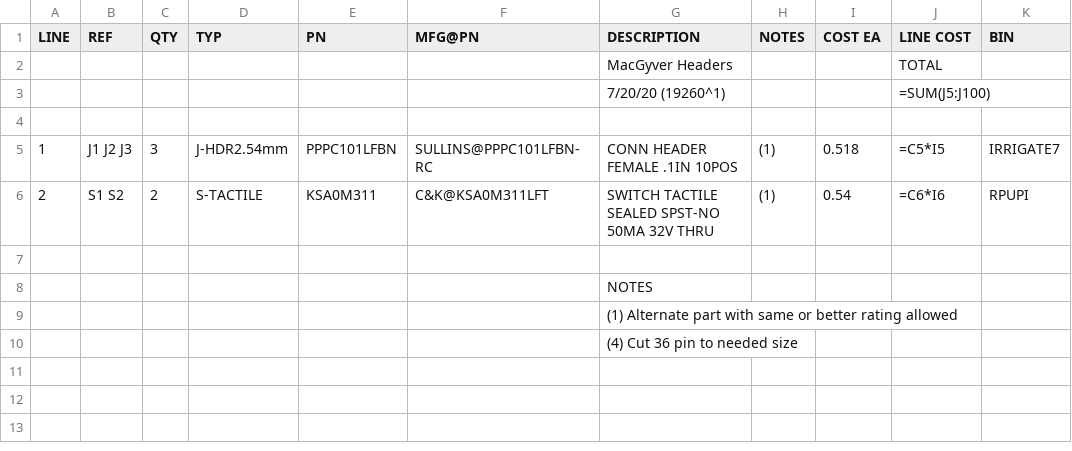
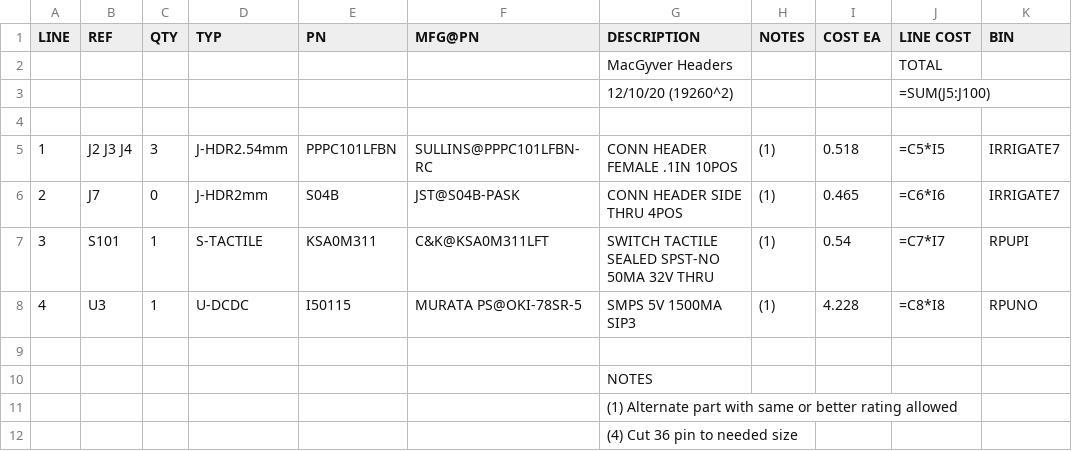
Before and after one commit to epccs/MacGyver, a CSV file: Hardware/Design/19260HDR,BOM.csv, drawn as a sheet.

```diff
--- a/Hardware/Design/19260HDR,BOM.csv
+++ b/Hardware/Design/19260HDR,BOM.csv
@@ -2,6 +2,8 @@ LINE, REF, QTY, TYP, PN, MFG@PN, DESCRIPTION, NOTES, COST EA, LINE COST,BIN
 ,,,,,,MacGyver Headers,,,TOTAL,
-,,,,,,7/20/20 (19260^1),,,=SUM(J5:J100),
+,,,,,,12/10/20 (19260^2),,,=SUM(J5:J100),
 ,,,,,,,,,,
-1,J1 J2 J3,3,J-HDR2.54mm,PPPC101LFBN,SULLINS@PPPC101LFBN-RC,CONN HEADER FEMALE .1IN 10POS,(1),0.518,=C5*I5,IRRIGATE7
-2,S1 S2,2,S-TACTILE,KSA0M311,C&K@KSA0M311LFT,SWITCH TACTILE SEALED SPST-NO 50MA 32V THRU,(1),0.54,=C6*I6,RPUPI
+1,J2 J3 J4,3,J-HDR2.54mm,PPPC101LFBN,SULLINS@PPPC101LFBN-RC,CONN HEADER FEMALE .1IN 10POS,(1),0.518,=C5*I5,IRRIGATE7
+2,J7,0,J-HDR2mm,S04B,JST@S04B-PASK,CONN HEADER SIDE THRU 4POS,(1),0.465,=C6*I6,IRRIGATE7
+3,S101,1,S-TACTILE,KSA0M311,C&K@KSA0M311LFT,SWITCH TACTILE SEALED SPST-NO 50MA 32V THRU,(1),0.54,=C7*I7,RPUPI
+4,U3,1,U-DCDC,I50115,MURATA PS@OKI-78SR-5,SMPS 5V 1500MA SIP3,(1),4.228,=C8*I8,RPUNO
 ,,,,,,,,,,
```
Also changed, not shown: Hardware/Design/19260PLUG,BOM.csv, Hardware/Design/19260POL,BOM.csv, 11 other files.
